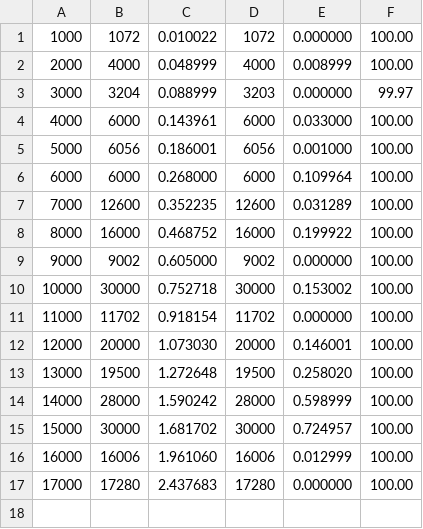
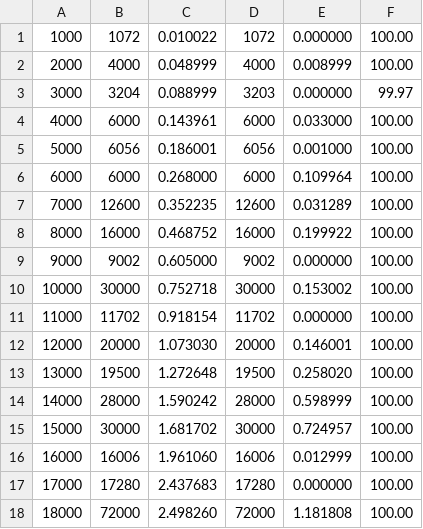
Before and after one commit to fabioramos-02/Atividade-2, a CSV file: resultados.csv, drawn as a sheet; the diff names each change by its address in the sheet, - before the commit and + after, or states it on an @@ line.

Commit message:
graficos gerados

```diff
--- a/resultados.csv
+++ b/resultados.csv
+row 18: 18000 | 72000 | 2.498260 | 72000 | 1.181808 | 100.00
```
